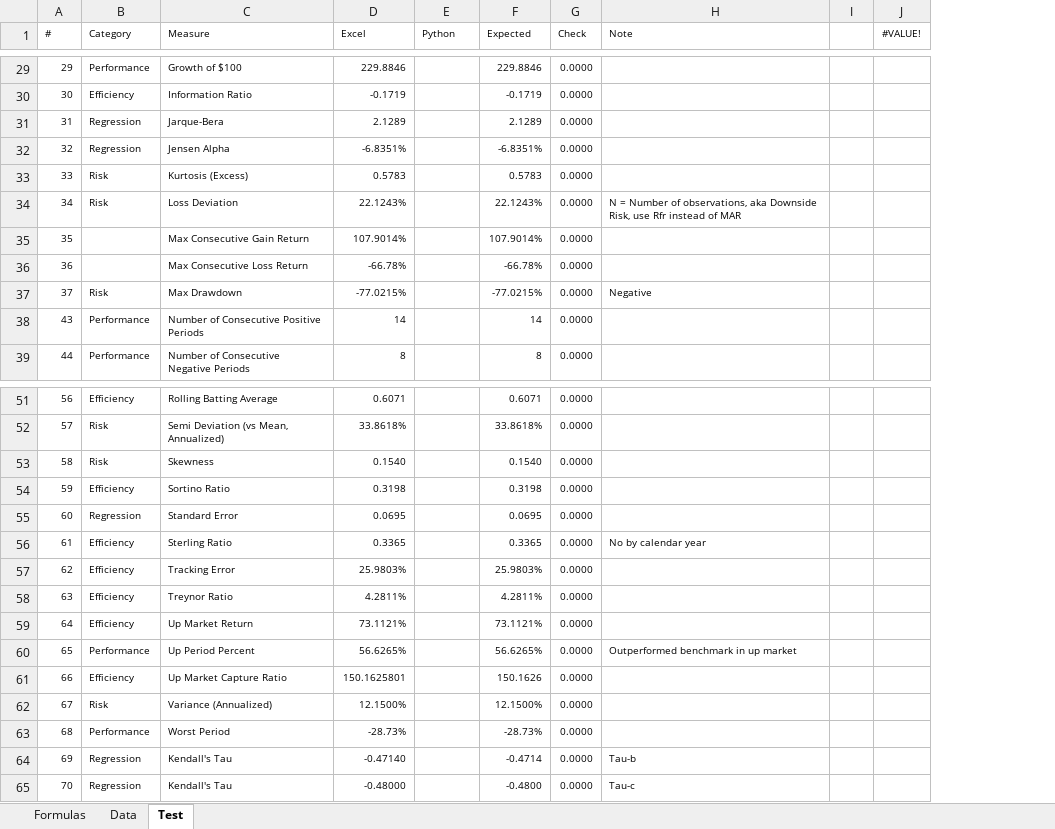
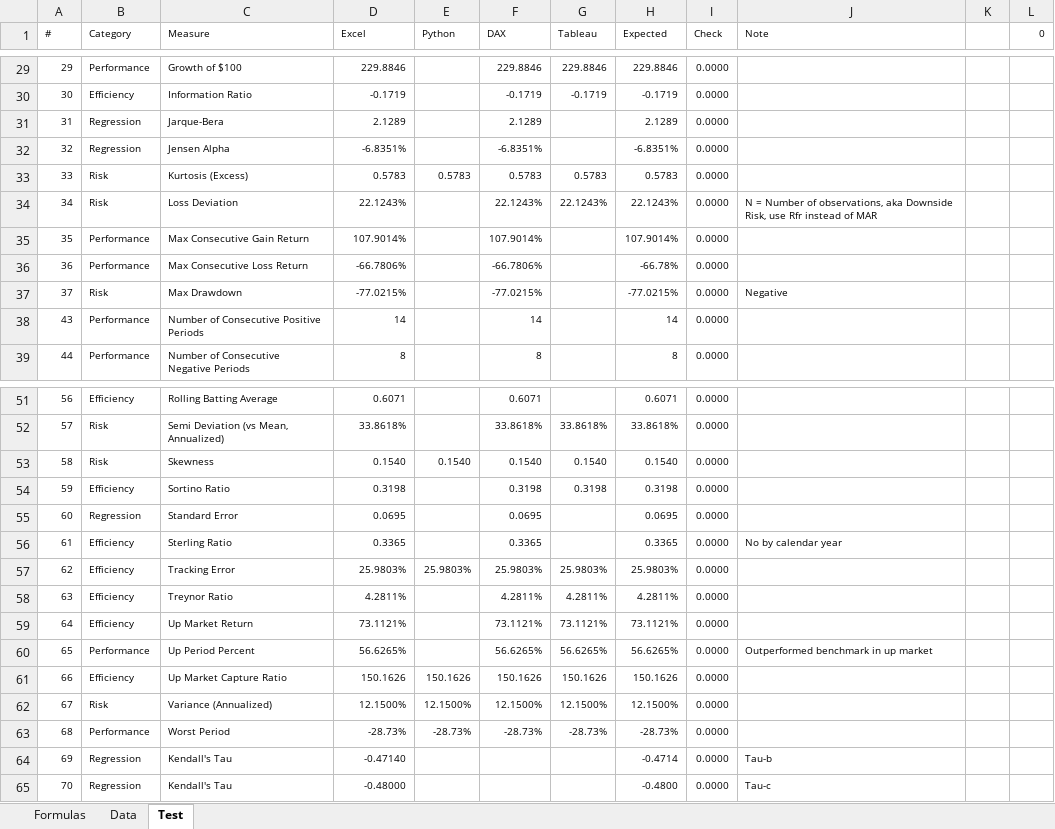
Before and after one commit to chris-kc-cheng/ftk-excel, an Excel workbook: ftk.xlsx, sheet Test, drawn as a sheet; only a part is shown, gaps mark what is left out; values as stored, in another font and other column widths than the file's, no borders; conditional formats and table styles not drawn; removed rows and columns are numbered as before the commit, all else as after; the diff covers the shown part only; the diff names each change by its address in the sheet, - before the commit and + after, or states it on an @@ line.

Commit message:
Testing Python functions in Excel

```diff
--- a/ftk.xlsx (sheet Test)
+++ b/ftk.xlsx (sheet Test)
+column F (DAX), rows 29-39: 229.8846 | -0.1719 | 2.1289 | -6.8351% | 0.5783 | 22.1243% | 107.9014% | -66.7806% | -77.0215% | 14 | 8; rows 51-63: 0.6071 | 33.8618% | 0.1540 | 0.3198 | 0.0695 | 0.3365 | 25.9803% | 4.2811% | 73.1121% | 56.6265% | 150.1626 | 12.1500% | -28.73%
+column G (Tableau), rows 29-34: 229.8846 | -0.1719 |  |  | 0.5783 | 22.1243%; rows 52-63: 33.8618% | 0.1540 | 0.3198 |  |  | 25.9803% | 4.2811% | 73.1121% | 56.6265% | 150.1626 | 12.1500% | -28.73%
-column J (#VALUE!), empty
+column L (0), empty
-E33 (Python): (empty)
+E33 (Python): 0.5783
-B35:B36 (Category): (empty)
+B35:B36 (Category): Performance
-D36 (Excel): -66.78%
+D36 (Excel): -66.7806%
-E53 (Python): (empty)
+E53 (Python): 0.1540
-E57 (Python): (empty)
+E57 (Python): 25.9803%
-D61 (Excel): 150.1625801
+D61 (Excel): 150.1626
-E61 (Python): (empty)
+E61 (Python): 150.1626
-E62 (Python): (empty)
+E62 (Python): 12.1500%
-E63 (Python): (empty)
+E63 (Python): -28.73%
```
Also changed, not shown: 13 edited cells elsewhere in this sheet, formulas that keep their value.
